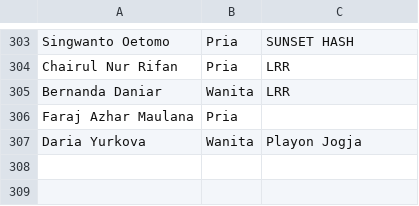
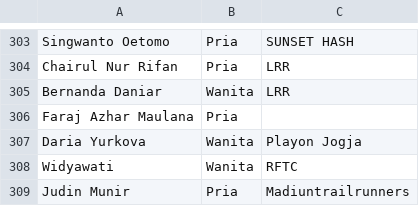
Before and after one commit to smgmountainrace/listpeserta, a CSV file: 27k.csv, drawn as a sheet; only a part is shown, gaps mark what is left out.

Commit message:
27k.csv

```diff
--- a/27k.csv
+++ b/27k.csv
@@ -307 +307,3 @@ Faraj Azhar Maulana,Pria,
 Daria Yurkova,Wanita,Playon Jogja
+Widyawati,Wanita,RFTC
+Judin Munir,Pria,Madiuntrailrunners
```
